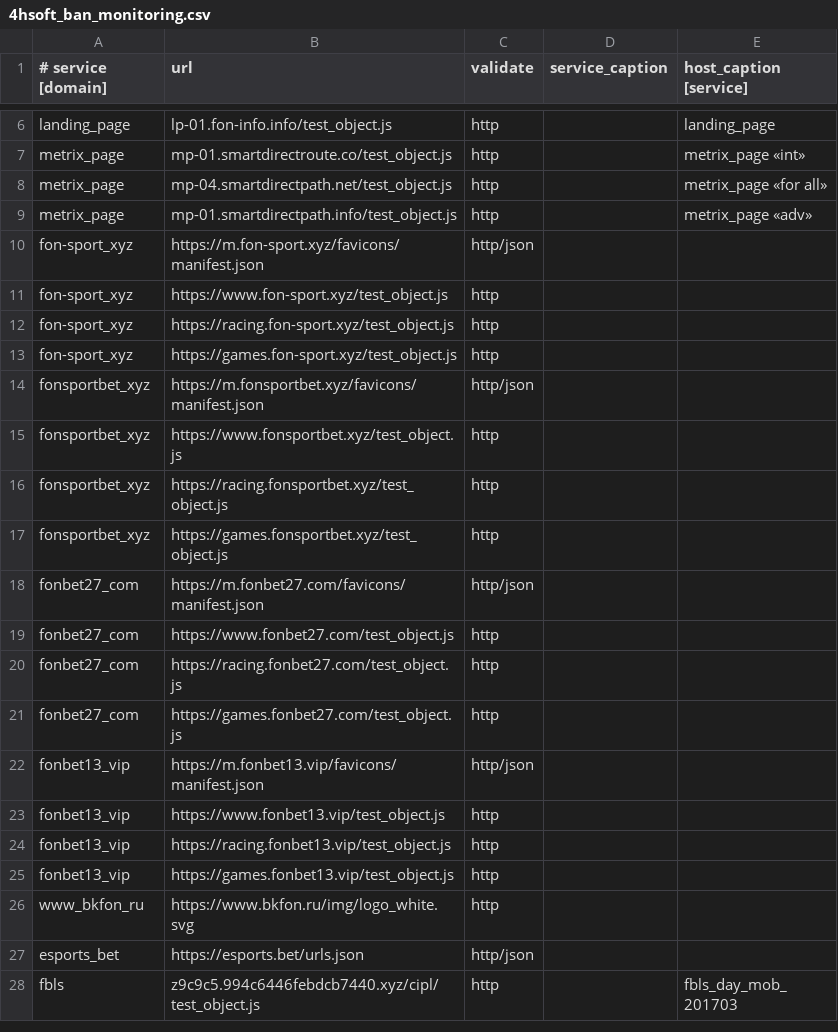
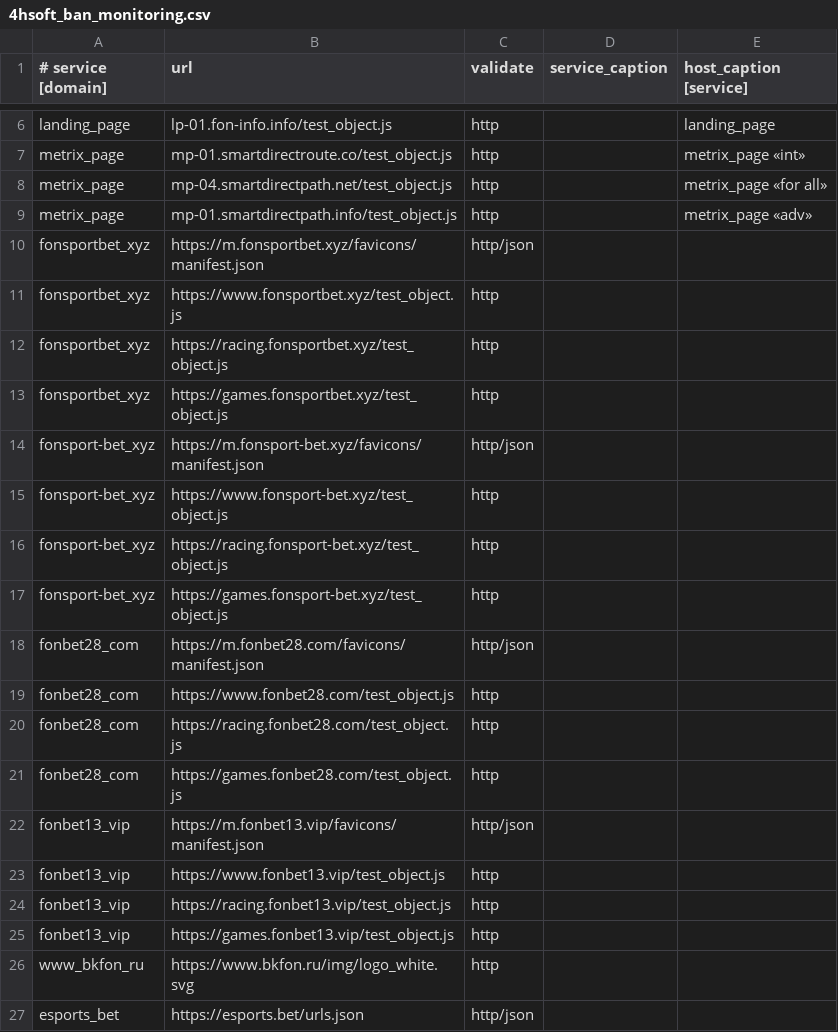
Before and after one commit to fbcloudstuff/apps, a CSV file: ban-monitoring/4hsoft_ban_monitoring.csv, drawn as a sheet; only a part is shown, gaps mark what is left out; the shorter side is filled out with more unchanged rows.

Commit message:
update ban-monitoring.csv

```diff
--- a/ban-monitoring/4hsoft_ban_monitoring.csv
+++ b/ban-monitoring/4hsoft_ban_monitoring.csv
@@ -9,6 +9,2 @@ metrix_page;mp-04.smartdirectpath.net/test_object.js;http;;metrix_page «for all
 metrix_page;mp-01.smartdirectpath.info/test_object.js;http;;metrix_page «adv»
-fon-sport_xyz;https://m.fon-sport.xyz/favicons/manifest.json;http/json;;
-fon-sport_xyz;https://www.fon-sport.xyz/test_object.js;http;;
-fon-sport_xyz;https://racing.fon-sport.xyz/test_object.js;http;;
-fon-sport_xyz;https://games.fon-sport.xyz/test_object.js;http;;
 fonsportbet_xyz;https://m.fonsportbet.xyz/favicons/manifest.json;http/json;;
@@ -17,6 +13,10 @@ fonsportbet_xyz;https://racing.fonsportbet.xyz/test_object.js;http;;
 fonsportbet_xyz;https://games.fonsportbet.xyz/test_object.js;http;;
-fonbet27_com;https://m.fonbet27.com/favicons/manifest.json;http/json;;
-fonbet27_com;https://www.fonbet27.com/test_object.js;http;;
-fonbet27_com;https://racing.fonbet27.com/test_object.js;http;;
-fonbet27_com;https://games.fonbet27.com/test_object.js;http;;
+fonsport-bet_xyz;https://m.fonsport-bet.xyz/favicons/manifest.json;http/json;;
+fonsport-bet_xyz;https://www.fonsport-bet.xyz/test_object.js;http;;
+fonsport-bet_xyz;https://racing.fonsport-bet.xyz/test_object.js;http;;
+fonsport-bet_xyz;https://games.fonsport-bet.xyz/test_object.js;http;;
+fonbet28_com;https://m.fonbet28.com/favicons/manifest.json;http/json;;
+fonbet28_com;https://www.fonbet28.com/test_object.js;http;;
+fonbet28_com;https://racing.fonbet28.com/test_object.js;http;;
+fonbet28_com;https://games.fonbet28.com/test_object.js;http;;
 fonbet13_vip;https://m.fonbet13.vip/favicons/manifest.json;http/json;;
```
